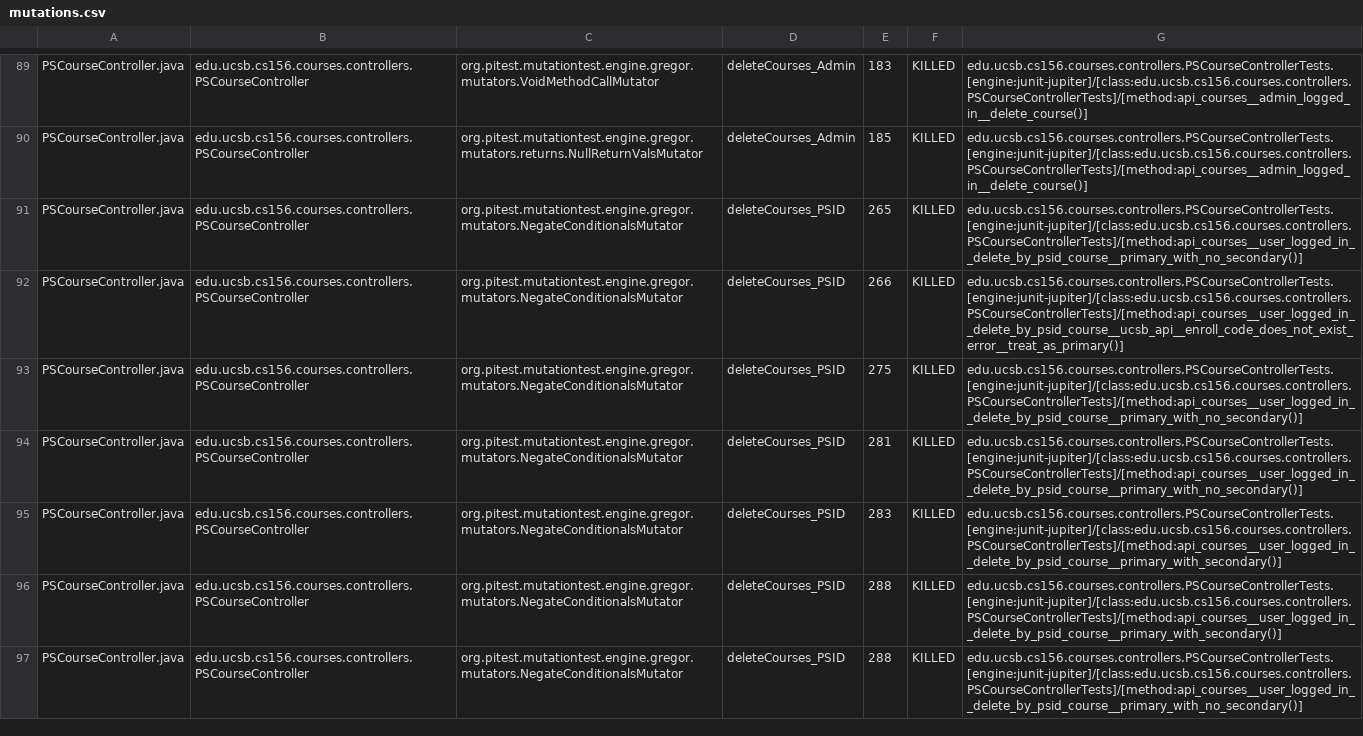
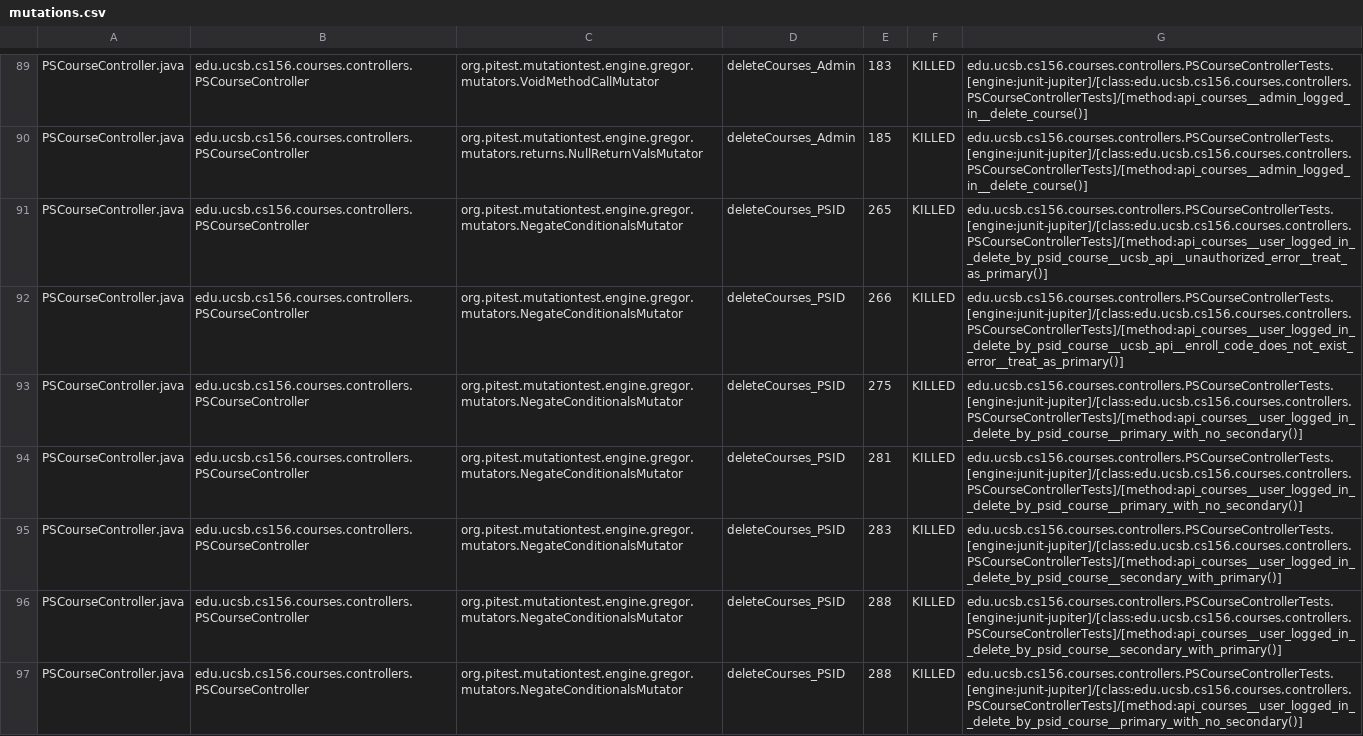
Before and after one commit to ucsb-cs156-f24/proj-courses-f24-01, a CSV file: prs/21/pitest/mutations.csv, drawn as a sheet; only a part is shown, gaps mark what is left out; the diff covers the shown part only.

Commit message:
Deploying to gh-pages from @ ucsb-cs156-f24/proj-courses-f24-01@ab69a96507dab3612ac21fcb60b4eaa045f6b830 🚀

```diff
--- a/prs/21/pitest/mutations.csv
+++ b/prs/21/pitest/mutations.csv
@@ -90,3 +90,3 @@ PSCourseController.java,edu.ucsb.cs156.courses.controllers.PSCourseController,or
 PSCourseController.java,edu.ucsb.cs156.courses.controllers.PSCourseController,org.pitest.mutationtest.engine.gregor.mutators.returns.NullReturnValsMutator,deleteCourses_Admin,185,KILLED,edu.ucsb.cs156.courses.controllers.PSCourseControllerTests.[engine:junit-jupiter]/[class:edu.ucsb.cs156.courses.controllers.PSCourseControllerTests]/[method:api_courses__admin_logged_in__delete_course()]
-PSCourseController.java,edu.ucsb.cs156.courses.controllers.PSCourseController,org.pitest.mutationtest.engine.gregor.mutators.NegateConditionalsMutator,deleteCourses_PSID,265,KILLED,edu.ucsb.cs156.courses.controllers.PSCourseControllerTests.[engine:junit-jupiter]/[class:edu.ucsb.cs156.courses.controllers.PSCourseControllerTests]/[method:api_courses__user_logged_in__delete_by_psid_course__primary_with_no_secondary()]
+PSCourseController.java,edu.ucsb.cs156.courses.controllers.PSCourseController,org.pitest.mutationtest.engine.gregor.mutators.NegateConditionalsMutator,deleteCourses_PSID,265,KILLED,edu.ucsb.cs156.courses.controllers.PSCourseControllerTests.[engine:junit-jupiter]/[class:edu.ucsb.cs156.courses.controllers.PSCourseControllerTests]/[method:api_courses__user_logged_in__delete_by_psid_course__ucsb_api__unauthorized_error__treat_as_primary()]
 PSCourseController.java,edu.ucsb.cs156.courses.controllers.PSCourseController,org.pitest.mutationtest.engine.gregor.mutators.NegateConditionalsMutator,deleteCourses_PSID,266,KILLED,edu.ucsb.cs156.courses.controllers.PSCourseControllerTests.[engine:junit-jupiter]/[class:edu.ucsb.cs156.courses.controllers.PSCourseControllerTests]/[method:api_courses__user_logged_in__delete_by_psid_course__ucsb_api__enroll_code_does_not_exist_error__treat_as_primary()]
@@ -94,4 +94,4 @@ PSCourseController.java,edu.ucsb.cs156.courses.controllers.PSCourseController,or
 PSCourseController.java,edu.ucsb.cs156.courses.controllers.PSCourseController,org.pitest.mutationtest.engine.gregor.mutators.NegateConditionalsMutator,deleteCourses_PSID,281,KILLED,edu.ucsb.cs156.courses.controllers.PSCourseControllerTests.[engine:junit-jupiter]/[class:edu.ucsb.cs156.courses.controllers.PSCourseControllerTests]/[method:api_courses__user_logged_in__delete_by_psid_course__primary_with_no_secondary()]
-PSCourseController.java,edu.ucsb.cs156.courses.controllers.PSCourseController,org.pitest.mutationtest.engine.gregor.mutators.NegateConditionalsMutator,deleteCourses_PSID,283,KILLED,edu.ucsb.cs156.courses.controllers.PSCourseControllerTests.[engine:junit-jupiter]/[class:edu.ucsb.cs156.courses.controllers.PSCourseControllerTests]/[method:api_courses__user_logged_in__delete_by_psid_course__primary_with_secondary()]
-PSCourseController.java,edu.ucsb.cs156.courses.controllers.PSCourseController,org.pitest.mutationtest.engine.gregor.mutators.NegateConditionalsMutator,deleteCourses_PSID,288,KILLED,edu.ucsb.cs156.courses.controllers.PSCourseControllerTests.[engine:junit-jupiter]/[class:edu.ucsb.cs156.courses.controllers.PSCourseControllerTests]/[method:api_courses__user_logged_in__delete_by_psid_course__primary_with_secondary()]
+PSCourseController.java,edu.ucsb.cs156.courses.controllers.PSCourseController,org.pitest.mutationtest.engine.gregor.mutators.NegateConditionalsMutator,deleteCourses_PSID,283,KILLED,edu.ucsb.cs156.courses.controllers.PSCourseControllerTests.[engine:junit-jupiter]/[class:edu.ucsb.cs156.courses.controllers.PSCourseControllerTests]/[method:api_courses__user_logged_in__delete_by_psid_course__secondary_with_primary()]
+PSCourseController.java,edu.ucsb.cs156.courses.controllers.PSCourseController,org.pitest.mutationtest.engine.gregor.mutators.NegateConditionalsMutator,deleteCourses_PSID,288,KILLED,edu.ucsb.cs156.courses.controllers.PSCourseControllerTests.[engine:junit-jupiter]/[class:edu.ucsb.cs156.courses.controllers.PSCourseControllerTests]/[method:api_courses__user_logged_in__delete_by_psid_course__secondary_with_primary()]
 PSCourseController.java,edu.ucsb.cs156.courses.controllers.PSCourseController,org.pitest.mutationtest.engine.gregor.mutators.NegateConditionalsMutator,deleteCourses_PSID,288,KILLED,edu.ucsb.cs156.courses.controllers.PSCourseControllerTests.[engine:junit-jupiter]/[class:edu.ucsb.cs156.courses.controllers.PSCourseControllerTests]/[method:api_courses__user_logged_in__delete_by_psid_course__primary_with_no_secondary()]
```
Also changed, not shown: 44 edited cells elsewhere in this file, 44 other files.
